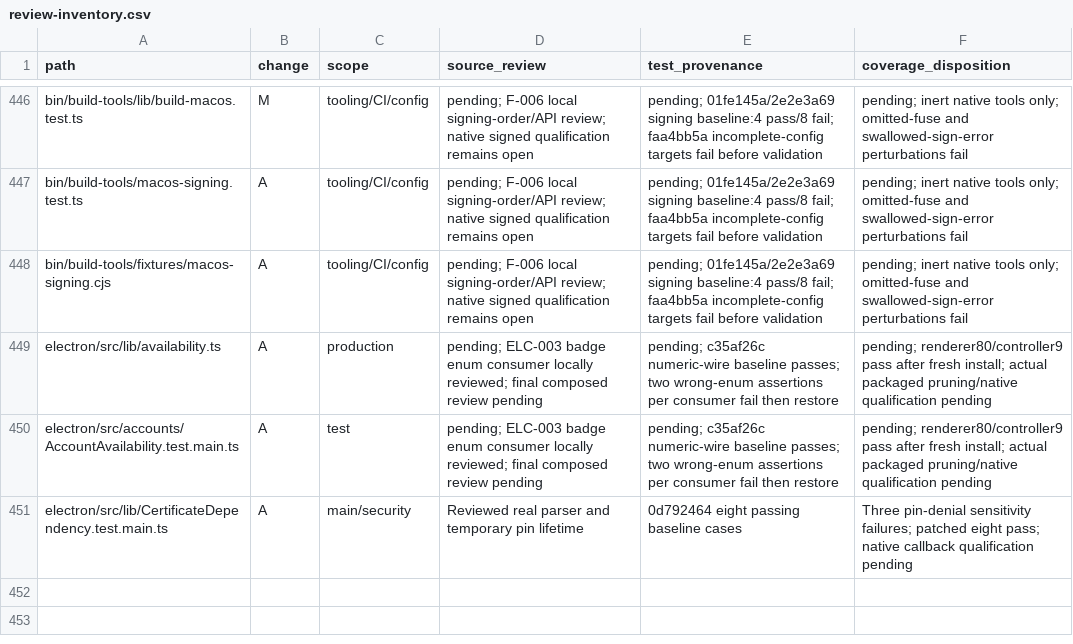
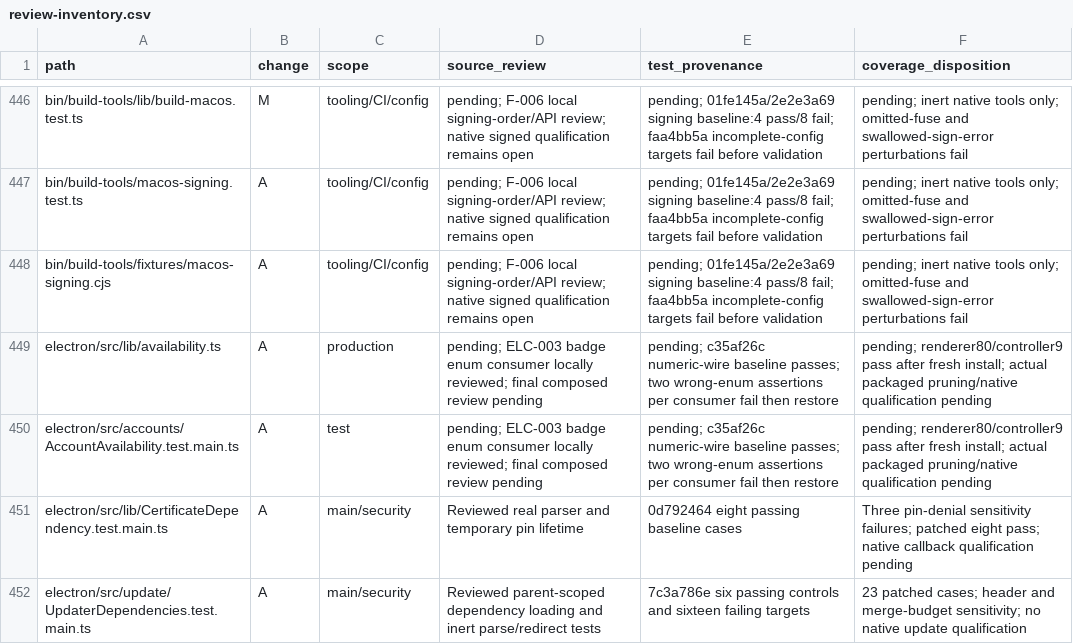
Before and after one commit to adamlow-wire/wire-desktop, a CSV file: docs/electron-modernization/review-inventory.csv, drawn as a sheet; only a part is shown, gaps mark what is left out.

Commit message:
fix(deps): patch updater redirect and YAML security boundaries

```diff
--- a/docs/electron-modernization/review-inventory.csv
+++ b/docs/electron-modernization/review-inventory.csv
@@ -451 +451,2 @@ electron/src/accounts/AccountAvailability.test.main.ts,A,test,pending; ELC-003 b
 electron/src/lib/CertificateDependency.test.main.ts,A,main/security,Reviewed real parser and temporary pin lifetime,0d792464 eight passing baseline cases,Three pin-denial sensitivity failures; patched eight pass; native callback qualification pending
+electron/src/update/UpdaterDependencies.test.main.ts,A,main/security,Reviewed parent-scoped dependency loading and inert parse/redirect tests,7c3a786e six passing controls and sixteen failing targets,23 patched cases; header and merge-budget sensitivity; no native update qualification
```
Also changed, not shown: docs/electron-modernization/review-traceability.csv, 7 other files.
